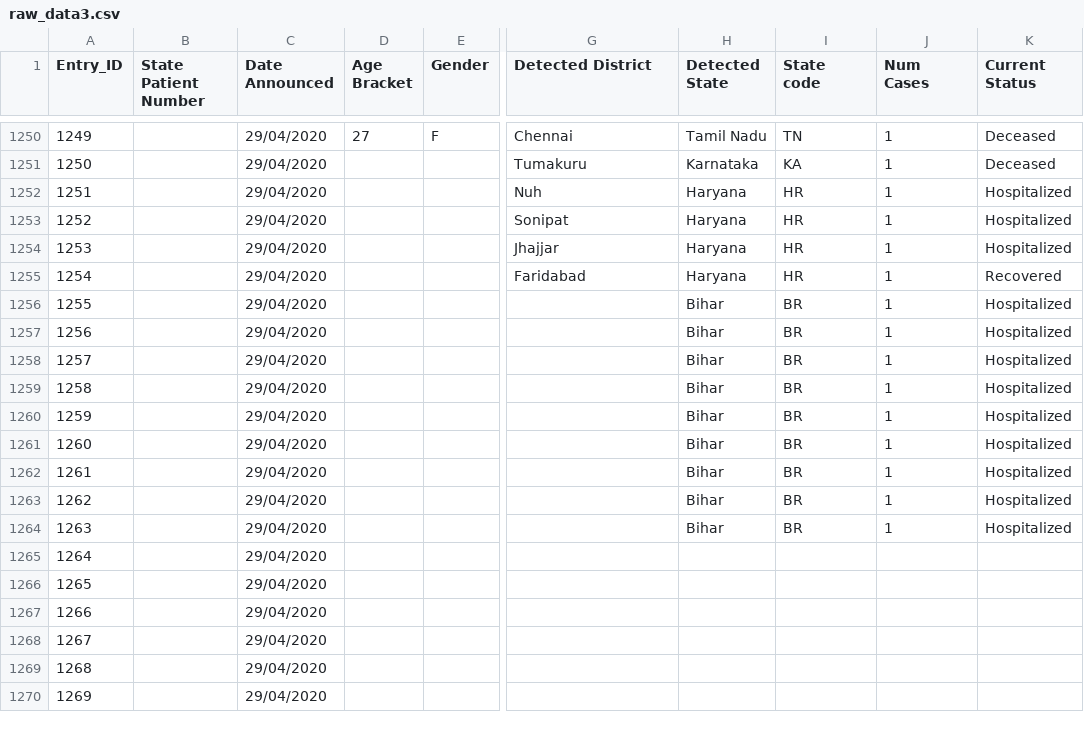
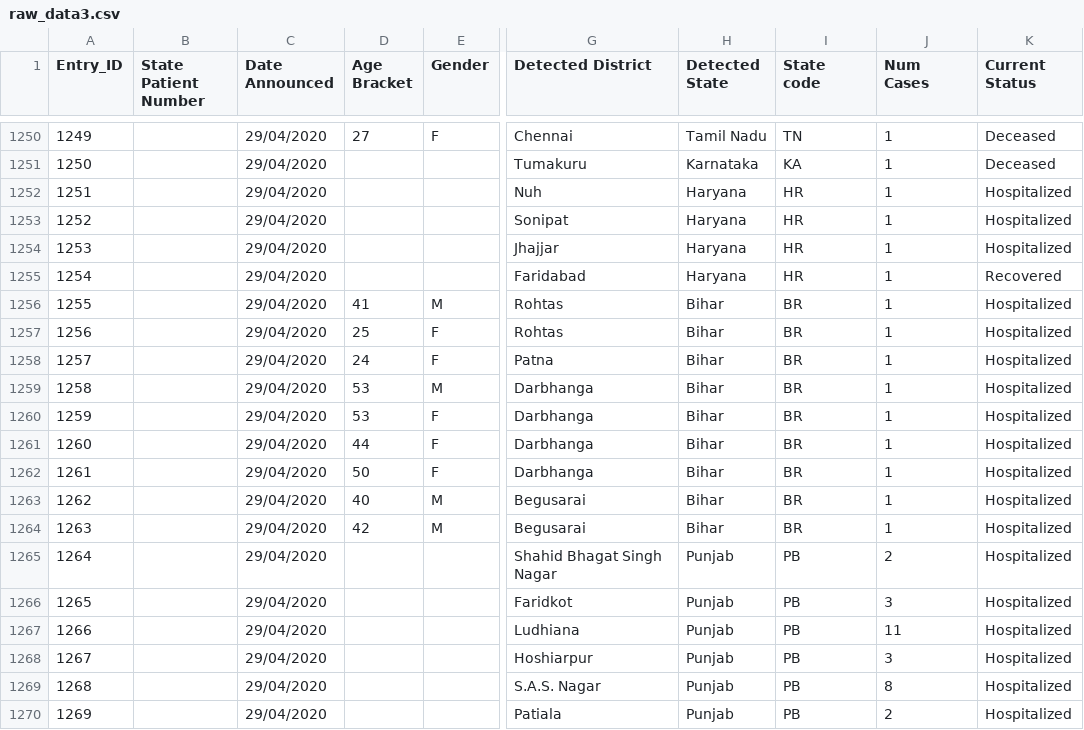
Before and after one commit to wanderingcoderr/api, a CSV file: csv/2020-04-29/raw_data3.csv, drawn as a sheet; only a part is shown, gaps mark what is left out; the diff covers the shown part only; the diff names each change by its address in the sheet, - before the commit and + after, or states it on an @@ line.

Commit message:
data updated on - Wed Apr 29 14:32:03 UTC 2020

```diff
--- a/csv/2020-04-29/raw_data3.csv
+++ b/csv/2020-04-29/raw_data3.csv
-D1256 (Age Bracket): (empty)
+D1256 (Age Bracket): 41
-E1256 (Gender): (empty)
+E1256 (Gender): M
-G1256:G1257 (Detected District): (empty)
+G1256:G1257 (Detected District): Rohtas
-D1257 (Age Bracket): (empty)
+D1257 (Age Bracket): 25
-E1257:E1258 (Gender): (empty)
+E1257:E1258 (Gender): F
-D1258 (Age Bracket): (empty)
+D1258 (Age Bracket): 24
-G1258 (Detected District): (empty)
+G1258 (Detected District): Patna
-D1259:D1260 (Age Bracket): (empty)
+D1259:D1260 (Age Bracket): 53
-E1259 (Gender): (empty)
+E1259 (Gender): M
-G1259:G1262 (Detected District): (empty)
+G1259:G1262 (Detected District): Darbhanga
-E1260:E1262 (Gender): (empty)
+E1260:E1262 (Gender): F
-D1261 (Age Bracket): (empty)
+D1261 (Age Bracket): 44
-D1262 (Age Bracket): (empty)
+D1262 (Age Bracket): 50
-D1263 (Age Bracket): (empty)
+D1263 (Age Bracket): 40
-E1263:E1264 (Gender): (empty)
+E1263:E1264 (Gender): M
-G1263:G1264 (Detected District): (empty)
+G1263:G1264 (Detected District): Begusarai
-D1264 (Age Bracket): (empty)
+D1264 (Age Bracket): 42
-G1265 (Detected District): (empty)
+G1265 (Detected District): Shahid Bhagat Singh Nagar
-H1265:H1270 (Detected State): (empty)
+H1265:H1270 (Detected State): Punjab
-I1265:I1270 (State code): (empty)
+I1265:I1270 (State code): PB
-J1265 (Num Cases): (empty)
+J1265 (Num Cases): 2
-K1265:K1270 (Current Status): (empty)
+K1265:K1270 (Current Status): Hospitalized
-G1266 (Detected District): (empty)
+G1266 (Detected District): Faridkot
-J1266 (Num Cases): (empty)
+J1266 (Num Cases): 3
-G1267 (Detected District): (empty)
+G1267 (Detected District): Ludhiana
-J1267 (Num Cases): (empty)
+J1267 (Num Cases): 11
-G1268 (Detected District): (empty)
+G1268 (Detected District): Hoshiarpur
-J1268 (Num Cases): (empty)
+J1268 (Num Cases): 3
-G1269 (Detected District): (empty)
+G1269 (Detected District): S.A.S. Nagar
-J1269 (Num Cases): (empty)
+J1269 (Num Cases): 8
-G1270 (Detected District): (empty)
+G1270 (Detected District): Patiala
-J1270 (Num Cases): (empty)
+J1270 (Num Cases): 2
```
Also changed, not shown: 75 edited cells elsewhere in this file, csv/2020-04-29/state_wise.csv, csv/latest/raw_data3.csv, 9 other files.
